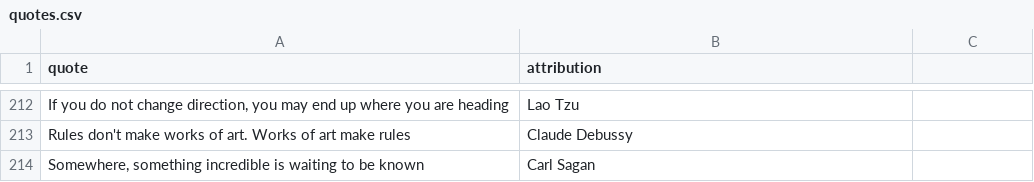
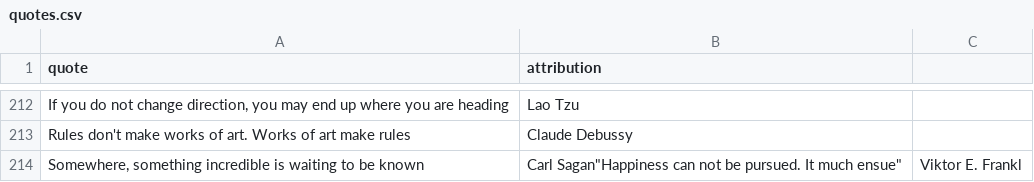
Before and after one commit to PatrickAuld/patrickauld.com, a CSV file: public/quotes.csv, drawn as a sheet; only a part is shown, gaps mark what is left out; the diff names each change by its address in the sheet, - before the commit and + after, or states it on an @@ line.

Commit message:
Add Viktor Frankl quote
Re-add: Happiness can not be pursued. It much ensue.

```diff
--- a/public/quotes.csv
+++ b/public/quotes.csv
-B214 (attribution): Carl Sagan
+B214 (attribution): Carl Sagan"Happiness can not be pursued. It much ensue"
-C214: (empty)
+C214: Viktor E. Frankl
```
